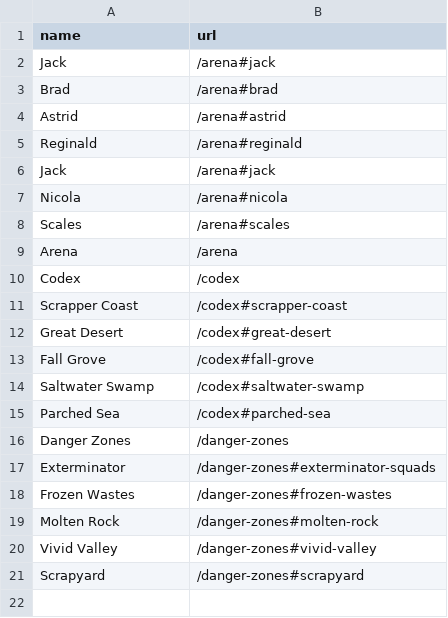
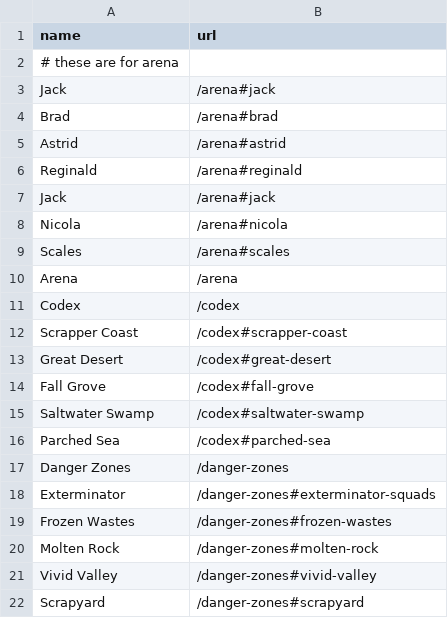
Before and after one commit to botworld-wiki/beatburger.github.io, a CSV file: _data/searchentries.csv, drawn as a sheet.

Commit message:
Update searchentries.csv

```diff
--- a/_data/searchentries.csv
+++ b/_data/searchentries.csv
@@ -1,2 +1,3 @@
 name,url
+# these are for arena
 Jack,/arena#jack
```
